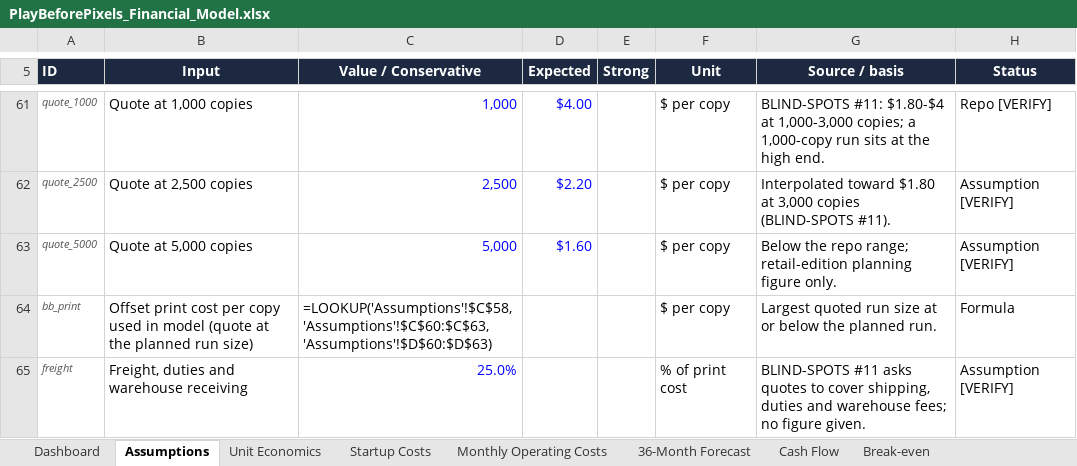
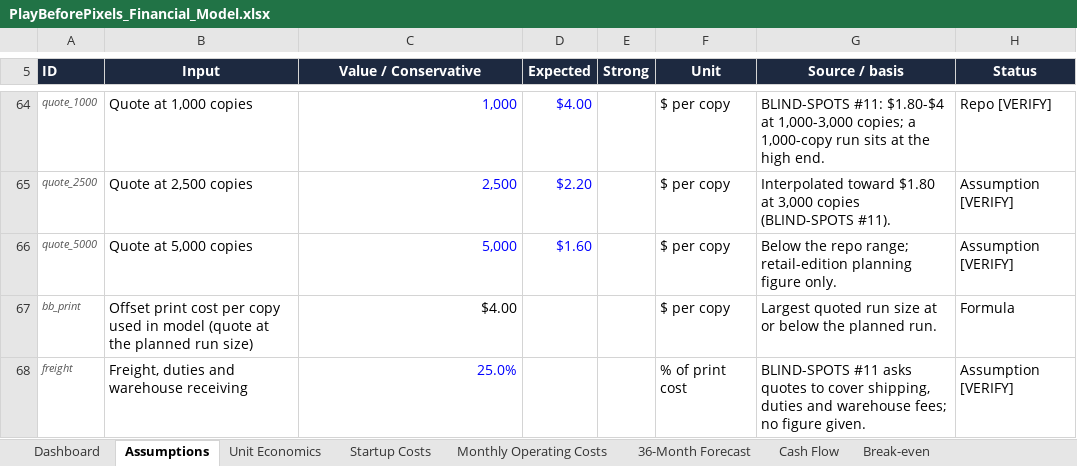
Before and after one commit to afleisher222/playbeforepixels, an Excel workbook: business/PlayBeforePixels_Financial_Model.xlsx, sheet Assumptions, drawn as a sheet; only a part is shown, gaps mark what is left out; values as stored, in another font and other column widths than the file's, no borders; formulas without a stored value are shown as written; addresses are those after the commit; the diff covers the shown part only; the diff names each change by its address in the sheet, - before the commit and + after, or states it on an @@ line.

```diff
--- a/business/PlayBeforePixels_Financial_Model.xlsx (sheet Assumptions)
+++ b/business/PlayBeforePixels_Financial_Model.xlsx (sheet Assumptions)
-C67 (Value / Conservative): =LOOKUP('Assumptions'!$C$58,'Assumptions'!$C$60:$C$63,'Assumptions'!$D$60:$D$63)
+C67 (Value / Conservative): $4.00
```
Also changed, not shown: 3 added rows and 11 edited cells elsewhere in this sheet, sheet 36-Month Forecast, sheet Cash Flow, sheet Monthly Operating Costs, sheet Unit Economics, sheet Break-even, sheet Dashboard, 2 more sheets, charts or pictures, 10 other files.
